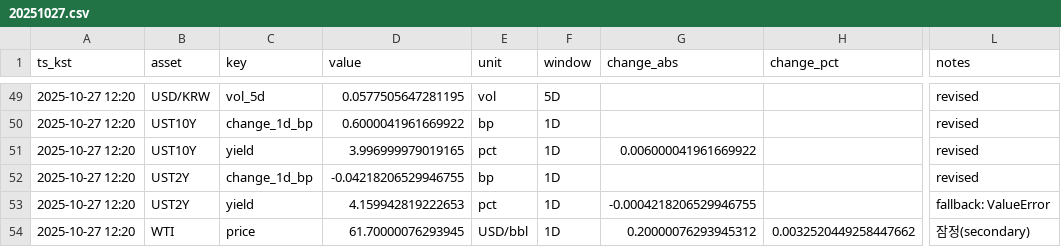
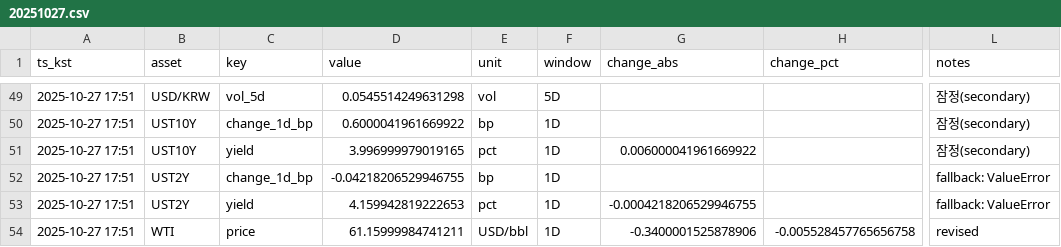
Before and after one commit to suchoforchat-creator/krx-feed, a CSV file: out/daily/20251027.csv, drawn as a sheet; only a part is shown, gaps mark what is left out; the diff covers the shown part only; the diff names each change by its address in the sheet, - before the commit and + after, or states it on an @@ line.

```diff
--- a/out/daily/20251027.csv
+++ b/out/daily/20251027.csv
-A49:A54 (ts_kst): 2025-10-27 12:20
+A49:A54 (ts_kst): 2025-10-27 17:51
-D49 (value): 0.0577505647281195
+D49 (value): 0.0545514249631298
-L49:L51 (notes): revised
+L49:L51 (notes): 잠정(secondary)
-L52 (notes): revised
+L52 (notes): fallback: ValueError
-D54 (value): 61.70000076293945
+D54 (value): 61.15999984741211
-G54 (change_abs): 0.20000076293945312
+G54 (change_abs): -0.3400001525878906
-H54 (change_pct): 0.0032520449258447662
+H54 (change_pct): -0.005528457765656758
-L54 (notes): 잠정(secondary)
+L54 (notes): revised
```
Also changed, not shown: 105 edited cells elsewhere in this file, out/latest.csv, 7 other files.
